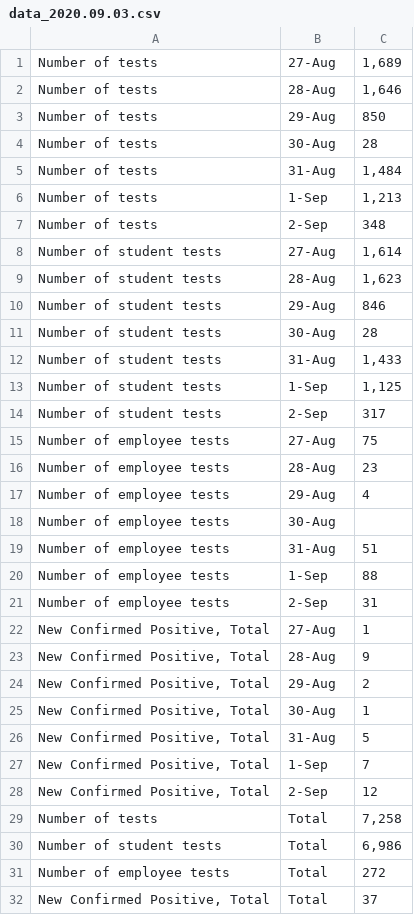
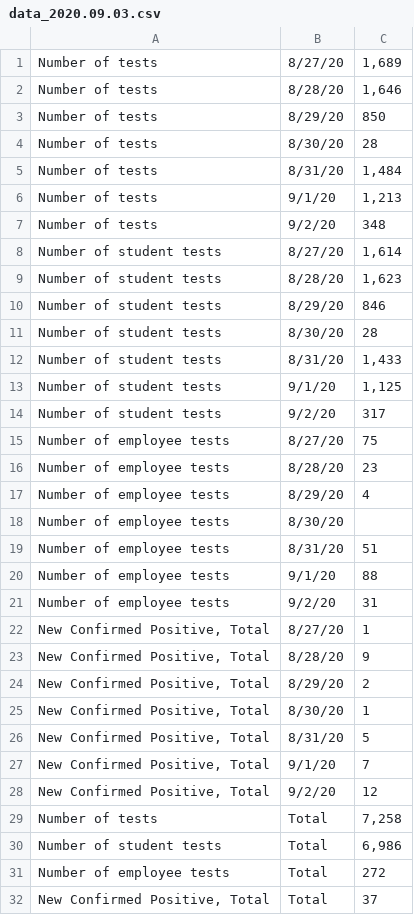
Before and after one commit to dashiellmassey/cornell-covid-dashboard, a CSV file: raw_data/data_2020.09.03.csv, drawn as a sheet.

```diff
--- a/raw_data/data_2020.09.03.csv
+++ b/raw_data/data_2020.09.03.csv
@@ -1,29 +1,29 @@
-Number of tests,27-Aug,"1,689"
-Number of tests,28-Aug,"1,646"
-Number of tests,29-Aug,850
-Number of tests,30-Aug,28
-Number of tests,31-Aug,"1,484"
-Number of tests,1-Sep,"1,213"
-Number of tests,2-Sep,348
-Number of student tests,27-Aug,"1,614"
-Number of student tests,28-Aug,"1,623"
-Number of student tests,29-Aug,846
-Number of student tests,30-Aug,28
-Number of student tests,31-Aug,"1,433"
-Number of student tests,1-Sep,"1,125"
-Number of student tests,2-Sep,317
-Number of employee tests,27-Aug,75
-Number of employee tests,28-Aug,23
-Number of employee tests,29-Aug,4
-Number of employee tests,30-Aug,
-Number of employee tests,31-Aug,51
-Number of employee tests,1-Sep,88
-Number of employee tests,2-Sep,31
-"New Confirmed Positive, Total",27-Aug,1
-"New Confirmed Positive, Total",28-Aug,9
-"New Confirmed Positive, Total",29-Aug,2
-"New Confirmed Positive, Total",30-Aug,1
-"New Confirmed Positive, Total",31-Aug,5
-"New Confirmed Positive, Total",1-Sep,7
-"New Confirmed Positive, Total",2-Sep,12
+Number of tests,8/27/20,"1,689"
+Number of tests,8/28/20,"1,646"
+Number of tests,8/29/20,850
+Number of tests,8/30/20,28
+Number of tests,8/31/20,"1,484"
+Number of tests,9/1/20,"1,213"
+Number of tests,9/2/20,348
+Number of student tests,8/27/20,"1,614"
+Number of student tests,8/28/20,"1,623"
+Number of student tests,8/29/20,846
+Number of student tests,8/30/20,28
+Number of student tests,8/31/20,"1,433"
+Number of student tests,9/1/20,"1,125"
+Number of student tests,9/2/20,317
+Number of employee tests,8/27/20,75
+Number of employee tests,8/28/20,23
+Number of employee tests,8/29/20,4
+Number of employee tests,8/30/20,
+Number of employee tests,8/31/20,51
+Number of employee tests,9/1/20,88
+Number of employee tests,9/2/20,31
+"New Confirmed Positive, Total",8/27/20,1
+"New Confirmed Positive, Total",8/28/20,9
+"New Confirmed Positive, Total",8/29/20,2
+"New Confirmed Positive, Total",8/30/20,1
+"New Confirmed Positive, Total",8/31/20,5
+"New Confirmed Positive, Total",9/1/20,7
+"New Confirmed Positive, Total",9/2/20,12
 Number of tests,Total,"7,258"
```
Also changed, not shown: raw_data/data_2020.09.01.csv, raw_data/data_2020.09.02.csv, 22 other files.
